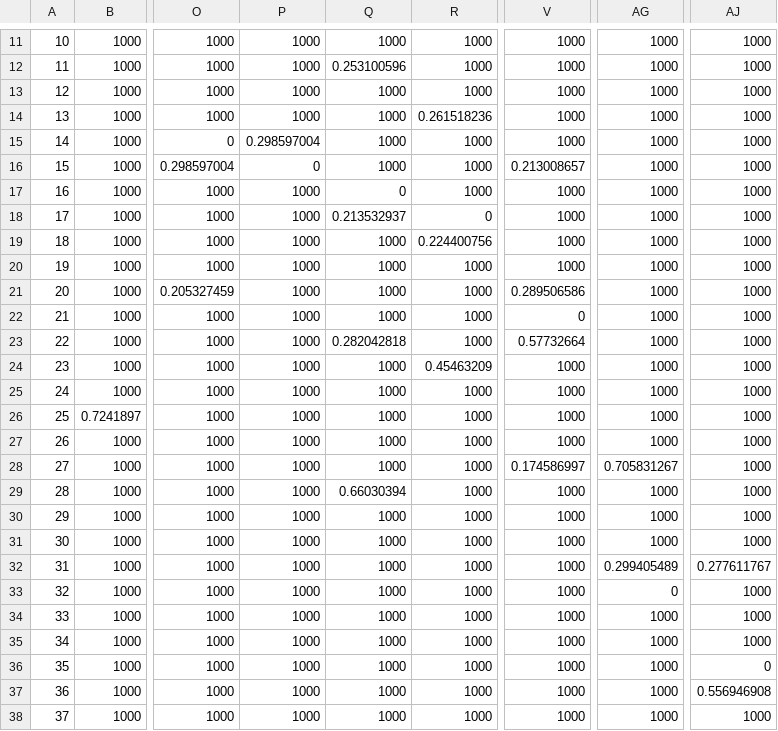
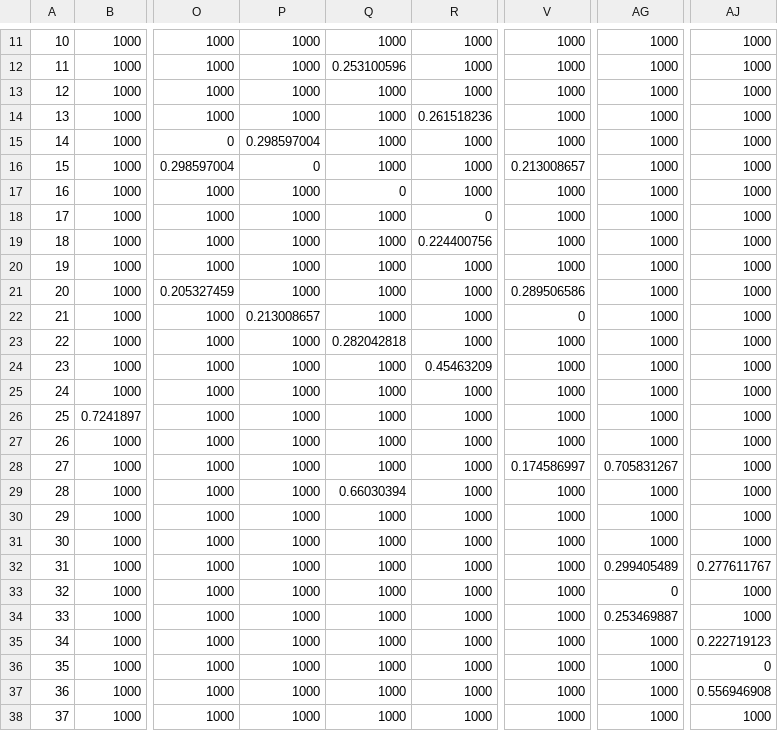
Before and after one commit to aviendre/CSC1008-DSAG, a CSV file: distances_new.csv, drawn as a sheet; only a part is shown, gaps mark what is left out; the diff names each change by its address in the sheet, - before the commit and + after, or states it on an @@ line.

Commit message:
returns the total distance of the path
- now returns the total distance of the path
- fixed some inaccuracy of the distances between nodes

```diff
--- a/distances_new.csv
+++ b/distances_new.csv
-Q18: 0.213532937
+Q18: 1000
-P22: 1000
+P22: 0.213008657
-V23: 0.57732664
+V23: 1000
-AG34: 1000
+AG34: 0.253469887
-AJ35: 1000
+AJ35: 0.222719123
```
Also changed, not shown: 2 other files.
